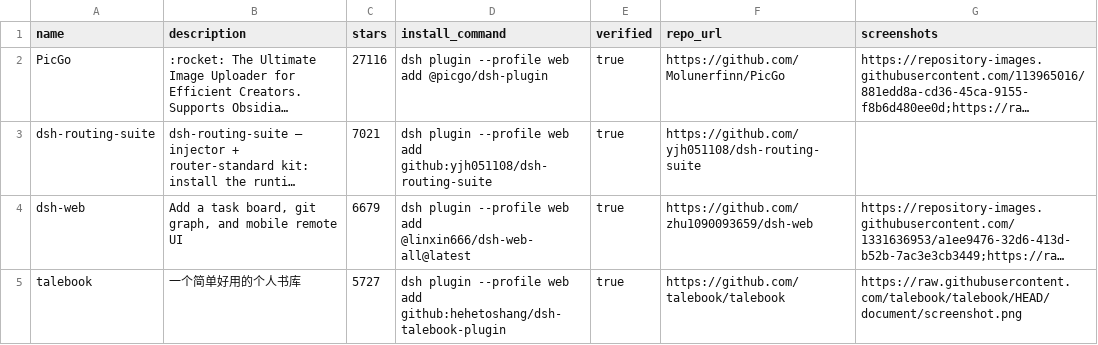
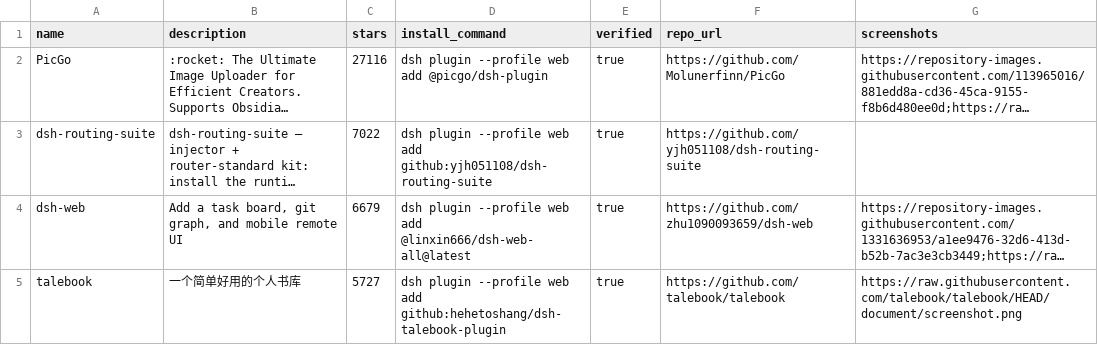
Before and after one commit to ZeroPointRepo/awesome-dsh-plugins, a CSV file: catalog.csv, drawn as a sheet; only a part is shown; long unchanged cells end in …; the diff covers the shown part only; the diff names each change by its address in the sheet, - before the commit and + after, or states it on an @@ line.

```diff
--- a/catalog.csv
+++ b/catalog.csv
-C3 (stars): 7021
+C3 (stars): 7022
```
Also changed, not shown: 1 added row, 1 removed row and 3 edited cells elsewhere in this file, 4 other files.
